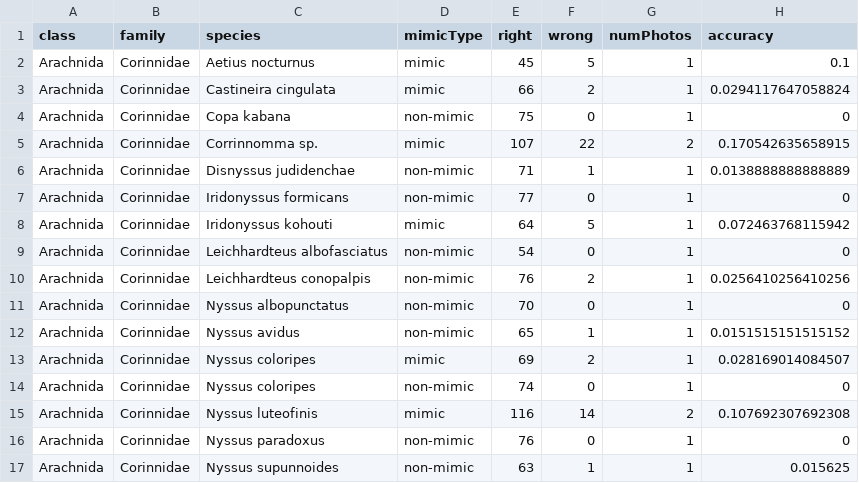
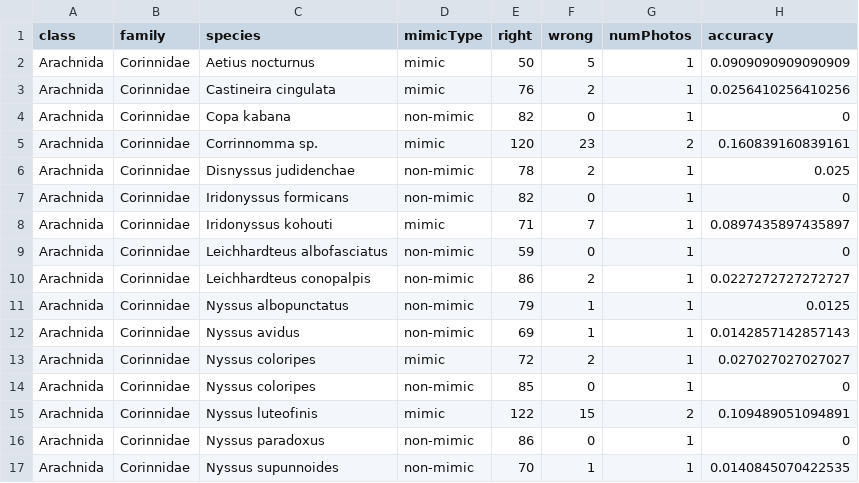
Before and after one commit to JimMcL/measuring-mimicry, a CSV file: HumanPredators/output/Human predators-accuracy-species.csv, drawn as a sheet; only a part is shown; the diff covers the shown part only.

```diff
--- a/HumanPredators/output/Human predators-accuracy-species.csv
+++ b/HumanPredators/output/Human predators-accuracy-species.csv
@@ -1,17 +1,17 @@
 "class","family","species","mimicType","right","wrong","numPhotos","accuracy"
-"Arachnida","Corinnidae","Aetius nocturnus","mimic",45,5,1,0.1
-"Arachnida","Corinnidae","Castineira cingulata","mimic",66,2,1,0.0294117647058824
-"Arachnida","Corinnidae","Copa kabana","non-mimic",75,0,1,0
-"Arachnida","Corinnidae","Corrinnomma sp.","mimic",107,22,2,0.170542635658915
-"Arachnida","Corinnidae","Disnyssus judidenchae","non-mimic",71,1,1,0.0138888888888889
-"Arachnida","Corinnidae","Iridonyssus formicans","non-mimic",77,0,1,0
-"Arachnida","Corinnidae","Iridonyssus kohouti","mimic",64,5,1,0.072463768115942
-"Arachnida","Corinnidae","Leichhardteus albofasciatus","non-mimic",54,0,1,0
-"Arachnida","Corinnidae","Leichhardteus conopalpis","non-mimic",76,2,1,0.0256410256410256
-"Arachnida","Corinnidae","Nyssus albopunctatus","non-mimic",70,0,1,0
-"Arachnida","Corinnidae","Nyssus avidus","non-mimic",65,1,1,0.0151515151515152
-"Arachnida","Corinnidae","Nyssus coloripes","mimic",69,2,1,0.028169014084507
-"Arachnida","Corinnidae","Nyssus coloripes","non-mimic",74,0,1,0
-"Arachnida","Corinnidae","Nyssus luteofinis","mimic",116,14,2,0.107692307692308
-"Arachnida","Corinnidae","Nyssus paradoxus","non-mimic",76,0,1,0
-"Arachnida","Corinnidae","Nyssus supunnoides","non-mimic",63,1,1,0.015625
+"Arachnida","Corinnidae","Aetius nocturnus","mimic",50,5,1,0.0909090909090909
+"Arachnida","Corinnidae","Castineira cingulata","mimic",76,2,1,0.0256410256410256
+"Arachnida","Corinnidae","Copa kabana","non-mimic",82,0,1,0
+"Arachnida","Corinnidae","Corrinnomma sp.","mimic",120,23,2,0.160839160839161
+"Arachnida","Corinnidae","Disnyssus judidenchae","non-mimic",78,2,1,0.025
+"Arachnida","Corinnidae","Iridonyssus formicans","non-mimic",82,0,1,0
+"Arachnida","Corinnidae","Iridonyssus kohouti","mimic",71,7,1,0.0897435897435897
+"Arachnida","Corinnidae","Leichhardteus albofasciatus","non-mimic",59,0,1,0
+"Arachnida","Corinnidae","Leichhardteus conopalpis","non-mimic",86,2,1,0.0227272727272727
+"Arachnida","Corinnidae","Nyssus albopunctatus","non-mimic",79,1,1,0.0125
+"Arachnida","Corinnidae","Nyssus avidus","non-mimic",69,1,1,0.0142857142857143
+"Arachnida","Corinnidae","Nyssus coloripes","mimic",72,2,1,0.027027027027027
+"Arachnida","Corinnidae","Nyssus coloripes","non-mimic",85,0,1,0
+"Arachnida","Corinnidae","Nyssus luteofinis","mimic",122,15,2,0.109489051094891
+"Arachnida","Corinnidae","Nyssus paradoxus","non-mimic",86,0,1,0
+"Arachnida","Corinnidae","Nyssus supunnoides","non-mimic",70,1,1,0.0140845070422535
```
Also changed, not shown: 134 edited cells elsewhere in this file, HumanPredators/output/Human predators-accuracy-images.csv, HumanPredators/output/Human predators-accuracy-species-angle.csv, 3 other files.
